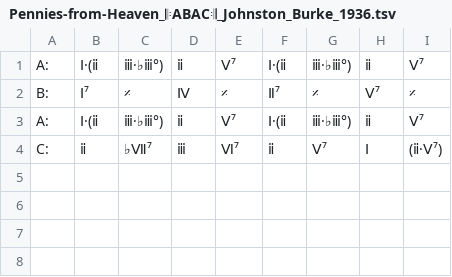
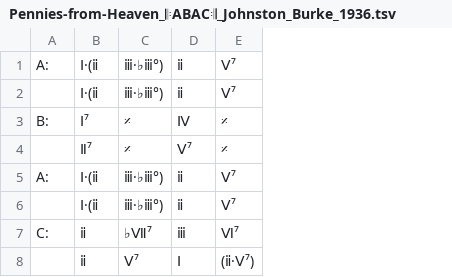
Before and after one commit to ericfont/romanjazz, a TSV file: charts/Pennies-from-Heaven_𝄆ABAC𝄇_Johnston_Burke_1936.tsv, drawn as a sheet; removed rows and columns are numbered as before the commit, all else as after; the diff names each change by its address in the sheet, - before the commit and + after, or states it on an @@ line.

Commit message:
Update Pennies-from-Heaven_𝄆ABAC𝄇_Johnston_Burke_1936.tsv

```diff
--- a/charts/Pennies-from-Heaven_𝄆ABAC𝄇_Johnston_Burke_1936.tsv
+++ b/charts/Pennies-from-Heaven_𝄆ABAC𝄇_Johnston_Burke_1936.tsv
-column F, rows 1-4: Ⅰ·(ⅱ | Ⅱ⁷ | Ⅰ·(ⅱ | ⅱ
-column G, rows 1-4: ⅲ·♭ⅲ°) | 𝄎 | ⅲ·♭ⅲ°) | Ⅴ⁷
-column H, rows 1-4: ⅱ | Ⅴ⁷ | ⅱ | Ⅰ
-column I, rows 1-4: Ⅴ⁷ | 𝄎 | Ⅴ⁷ | (ⅱ·Ⅴ⁷)
+row 2:  | Ⅰ·(ⅱ | ⅲ·♭ⅲ°) | ⅱ | Ⅴ⁷
+row 4:  | Ⅱ⁷ | 𝄎 | Ⅴ⁷ | 𝄎
+row 6:  | Ⅰ·(ⅱ | ⅲ·♭ⅲ°) | ⅱ | Ⅴ⁷
+row 8:  | ⅱ | Ⅴ⁷ | Ⅰ | (ⅱ·Ⅴ⁷)
```
